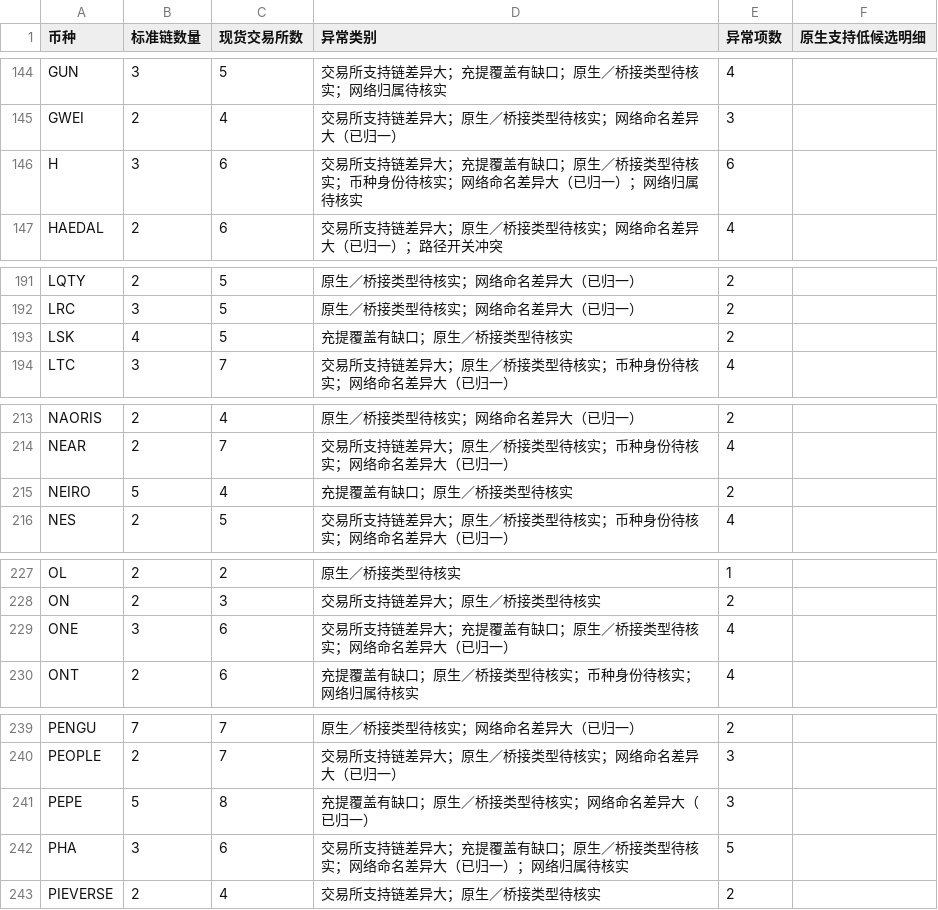
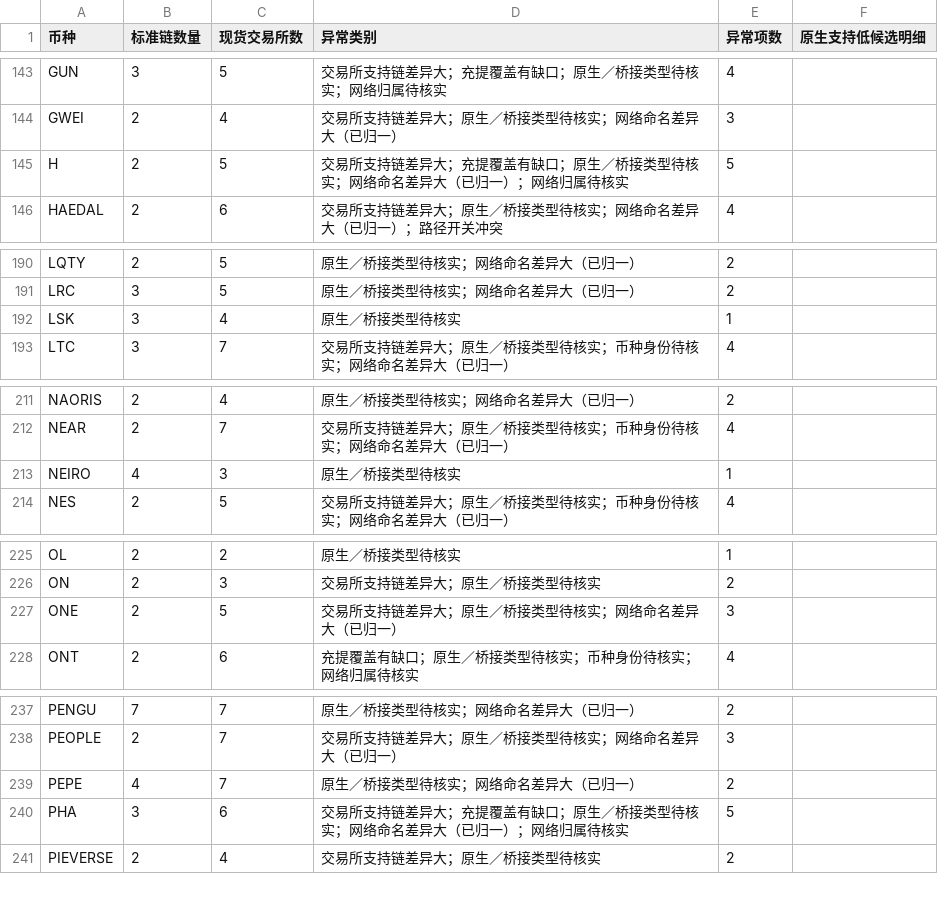
Before and after one commit to mizunoeth-me/tfund_risk_score_dashborad, a CSV file: data/multichain_summary.csv, drawn as a sheet; only a part is shown, gaps mark what is left out; the diff covers the shown part only.

```diff
--- a/data/multichain_summary.csv
+++ b/data/multichain_summary.csv
@@ -145,3 +144,3 @@ GUN,3,5,交易所支持链差异大；充提覆盖有缺口；原生／桥接类
 GWEI,2,4,交易所支持链差异大；原生／桥接类型待核实；网络命名差异大（已归一）,3,
-H,3,6,交易所支持链差异大；充提覆盖有缺口；原生／桥接类型待核实；币种身份待核实；网络命名差异大（已归一）；网络归属待核实,6,
+H,2,5,交易所支持链差异大；充提覆盖有缺口；原生／桥接类型待核实；网络命名差异大（已归一）；网络归属待核实,5,
 HAEDAL,2,6,交易所支持链差异大；原生／桥接类型待核实；网络命名差异大（已归一）；路径开关冲突,4,
@@ -192,3 +191,3 @@ LQTY,2,5,原生／桥接类型待核实；网络命名差异大（已归一）,2
 LRC,3,5,原生／桥接类型待核实；网络命名差异大（已归一）,2,
-LSK,4,5,充提覆盖有缺口；原生／桥接类型待核实,2,
+LSK,3,4,原生／桥接类型待核实,1,
 LTC,3,7,交易所支持链差异大；原生／桥接类型待核实；币种身份待核实；网络命名差异大（已归一）,4,
@@ -214,3 +212,3 @@ NAORIS,2,4,原生／桥接类型待核实；网络命名差异大（已归一）
 NEAR,2,7,交易所支持链差异大；原生／桥接类型待核实；币种身份待核实；网络命名差异大（已归一）,4,
-NEIRO,5,4,充提覆盖有缺口；原生／桥接类型待核实,2,
+NEIRO,4,3,原生／桥接类型待核实,1,
 NES,2,5,交易所支持链差异大；原生／桥接类型待核实；币种身份待核实；网络命名差异大（已归一）,4,
@@ -228,3 +226,3 @@ OL,2,2,原生／桥接类型待核实,1,
 ON,2,3,交易所支持链差异大；原生／桥接类型待核实,2,
-ONE,3,6,交易所支持链差异大；充提覆盖有缺口；原生／桥接类型待核实；网络命名差异大（已归一）,4,
+ONE,2,5,交易所支持链差异大；原生／桥接类型待核实；网络命名差异大（已归一）,3,
 ONT,2,6,充提覆盖有缺口；原生／桥接类型待核实；币种身份待核实；网络归属待核实,4,
@@ -240,3 +238,3 @@ PENGU,7,7,原生／桥接类型待核实；网络命名差异大（已归一）,
 PEOPLE,2,7,交易所支持链差异大；原生／桥接类型待核实；网络命名差异大（已归一）,3,
-PEPE,5,8,充提覆盖有缺口；原生／桥接类型待核实；网络命名差异大（已归一）,3,
+PEPE,4,7,原生／桥接类型待核实；网络命名差异大（已归一）,2,
 PHA,3,6,交易所支持链差异大；充提覆盖有缺口；原生／桥接类型待核实；网络命名差异大（已归一）；网络归属待核实,5,
```
Also changed, not shown: 3 removed rows and 79 edited cells elsewhere in this file, 6 other files.
